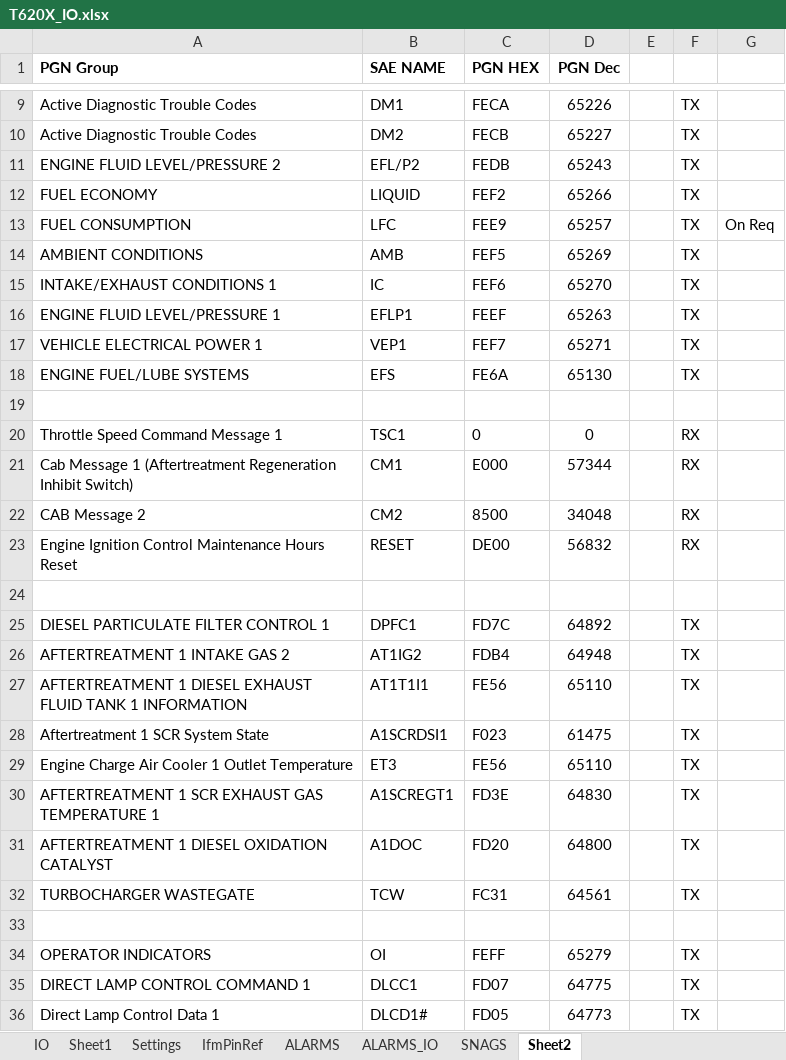
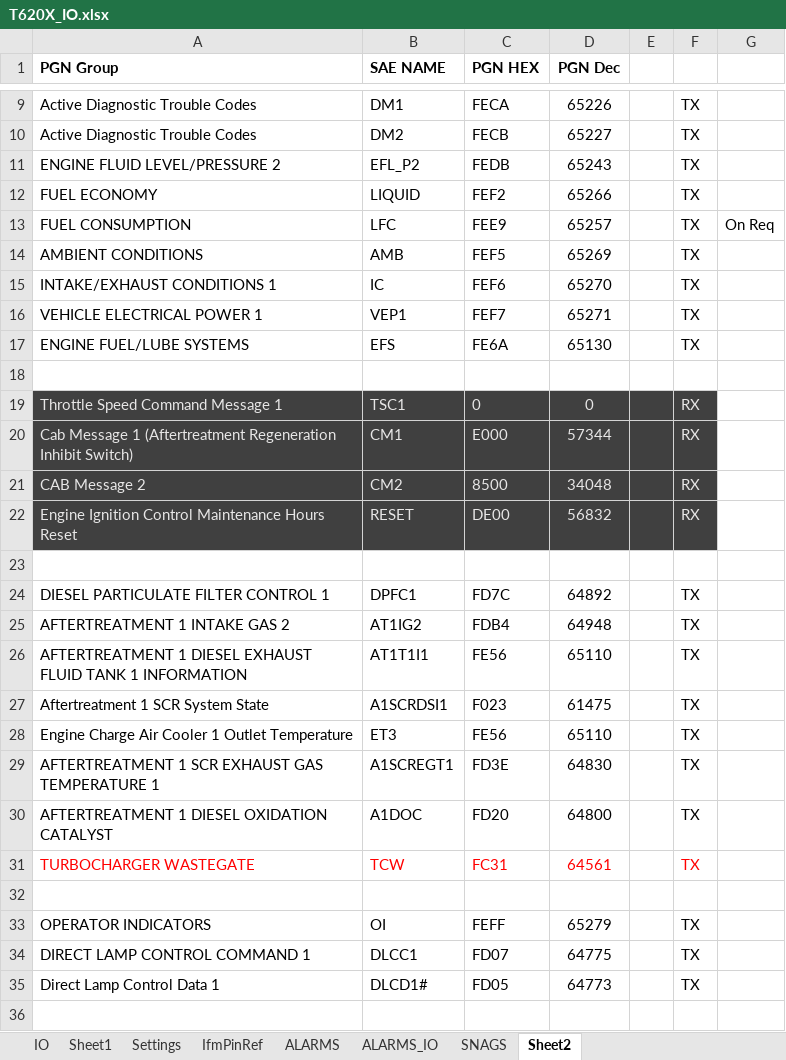
Before and after one commit to better-adapted/Mtech_T620X_Trommel, an Excel workbook: T620X_IO.xlsx, sheet Sheet2, drawn as a sheet; only a part is shown, gaps mark what is left out; the shorter side is filled out with more unchanged rows; values as stored, in another font and other column widths than the file's, no borders; removed rows and columns are numbered as before the commit, all else as after; the diff names each change by its address in the sheet, - before the commit and + after, or states it on an @@ line.

Commit message:
EXCEL - file for the last commit

```diff
--- a/T620X_IO.xlsx (sheet Sheet2)
+++ b/T620X_IO.xlsx (sheet Sheet2)
-B11 (SAE NAME): EFL/P2
+B11 (SAE NAME): EFL_P2
-row 16: ENGINE FLUID LEVEL/PRESSURE 1 | EFLP1 | FEEF | 65263 |  | TX
-A19:F22 fill: none
+A19:F22 fill: #404040
-A19:D22 text colour: black
+A19:D22 text colour: #E7E6E6
-F19:F22 text colour: black
+F19:F22 text colour: #E7E6E6
-A31:D31 text colour: black
+A31:D31 text colour: #FF0000
-F31 text colour: black
+F31 text colour: #FF0000
```
